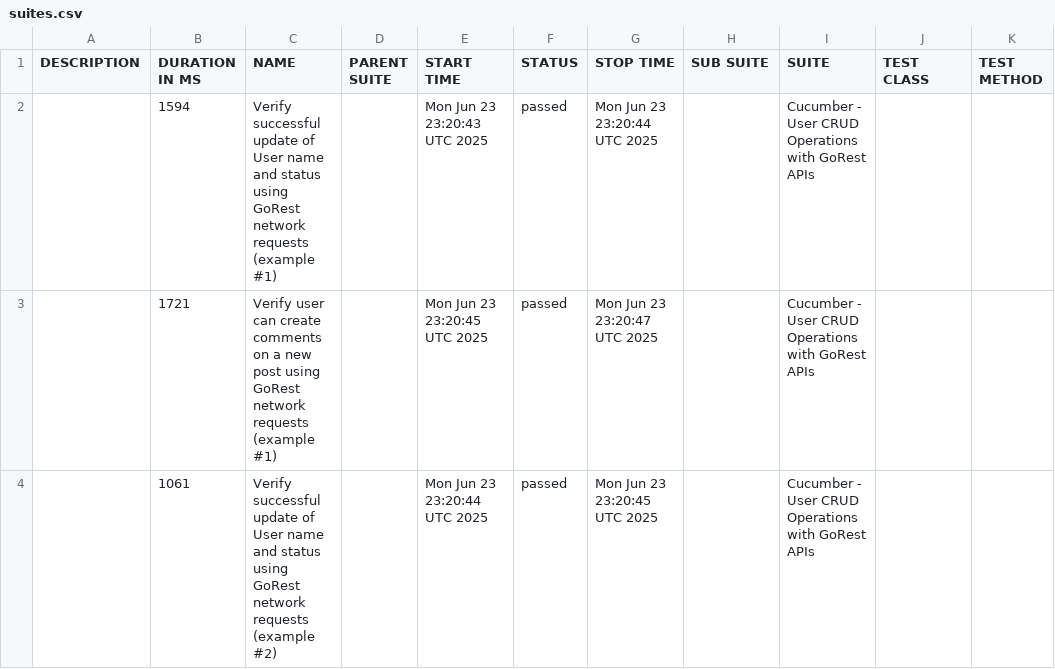
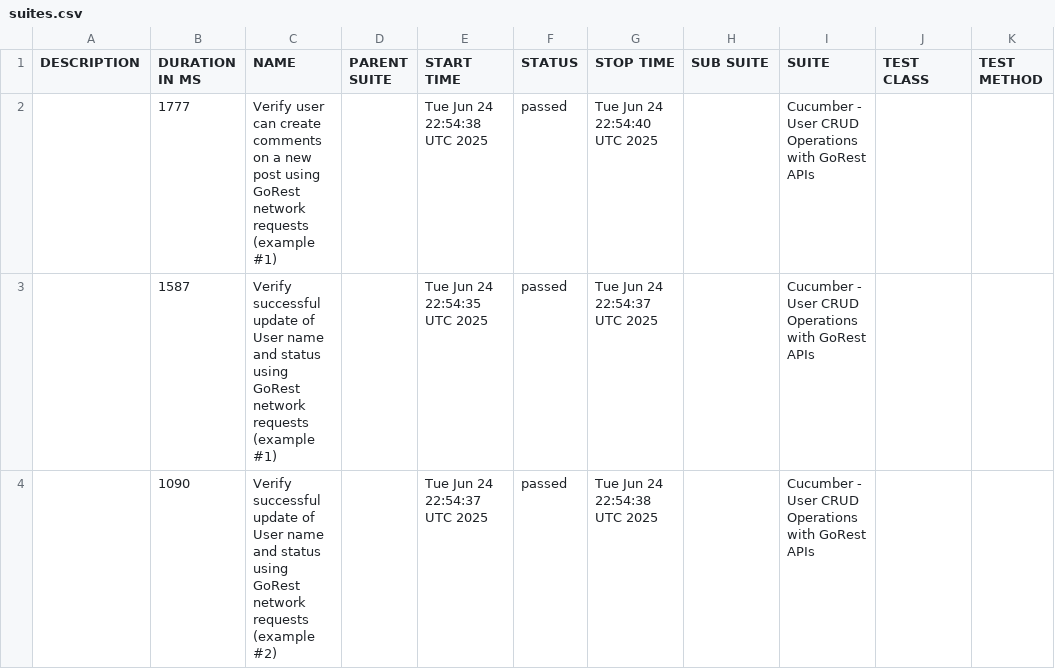
Before and after one commit to chandreyee729/cypress_cucumber_tests_and_utilities, a CSV file: bdd_feature_report/data/suites.csv, drawn as a sheet.

```diff
--- a/bdd_feature_report/data/suites.csv
+++ b/bdd_feature_report/data/suites.csv
@@ -1,4 +1,4 @@
 "DESCRIPTION","DURATION IN MS","NAME","PARENT SUITE","START TIME","STATUS","STOP TIME","SUB SUITE","SUITE","TEST CLASS","TEST METHOD"
-"","1594","Verify successful update of User name and status using GoRest network requests (example #1)","","Mon Jun 23 23:20:43 UTC 2025","passed","Mon Jun 23 23:20:44 UTC 2025","","Cucumber - User CRUD Operations with GoRest APIs","",""
-"","1721","Verify user can create comments on a new post using GoRest network requests (example #1)","","Mon Jun 23 23:20:45 UTC 2025","passed","Mon Jun 23 23:20:47 UTC 2025","","Cucumber - User CRUD Operations with GoRest APIs","",""
-"","1061","Verify successful update of User name and status using GoRest network requests (example #2)","","Mon Jun 23 23:20:44 UTC 2025","passed","Mon Jun 23 23:20:45 UTC 2025","","Cucumber - User CRUD Operations with GoRest APIs","",""
+"","1777","Verify user can create comments on a new post using GoRest network requests (example #1)","","Tue Jun 24 22:54:38 UTC 2025","passed","Tue Jun 24 22:54:40 UTC 2025","","Cucumber - User CRUD Operations with GoRest APIs","",""
+"","1587","Verify successful update of User name and status using GoRest network requests (example #1)","","Tue Jun 24 22:54:35 UTC 2025","passed","Tue Jun 24 22:54:37 UTC 2025","","Cucumber - User CRUD Operations with GoRest APIs","",""
+"","1090","Verify successful update of User name and status using GoRest network requests (example #2)","","Tue Jun 24 22:54:37 UTC 2025","passed","Tue Jun 24 22:54:38 UTC 2025","","Cucumber - User CRUD Operations with GoRest APIs","",""
```
Also changed, not shown: 27 other files.
